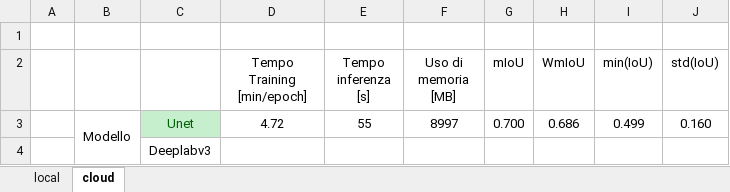
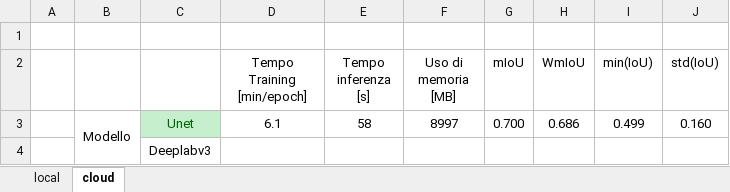
Before and after one commit to mrcmich/deep-seasonal-color-analysis-system, an Excel workbook: confronto_modelli.xlsx, sheet cloud, drawn as a sheet; values as stored, in another font and other column widths than the file's, no borders; the diff names each change by its address in the sheet, - before the commit and + after, or states it on an @@ line.

Commit message:
updated values for unet in confronto_modelli

```diff
--- a/confronto_modelli.xlsx (sheet cloud)
+++ b/confronto_modelli.xlsx (sheet cloud)
-D3 (Tempo Training [min/epoch]): 4.72
+D3 (Tempo Training [min/epoch]): 6.1
-E3 (Tempo inferenza [s]): 55
+E3 (Tempo inferenza [s]): 58
```
